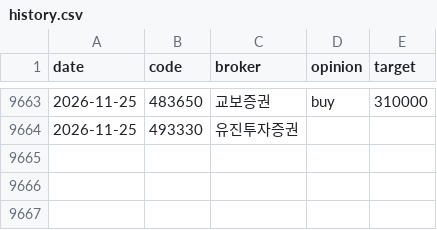
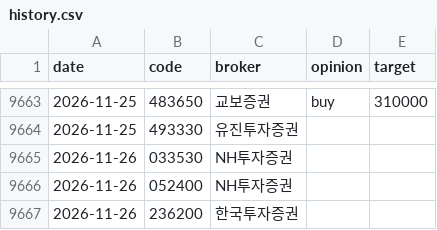
Before and after one commit to ysjang0-blip/stock-report, a CSV file: data/history.csv, drawn as a sheet; only a part is shown, gaps mark what is left out.

```diff
--- a/data/history.csv
+++ b/data/history.csv
@@ -9664 +9664,4 @@ date,code,broker,opinion,target
 2026-11-25,493330,유진투자증권,,
+2026-11-26,033530,NH투자증권,,
+2026-11-26,052400,NH투자증권,,
+2026-11-26,236200,한국투자증권,,
```
Also changed, not shown: data/runs.csv, 2 other files.
